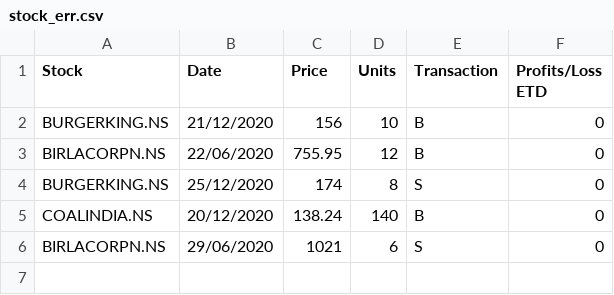
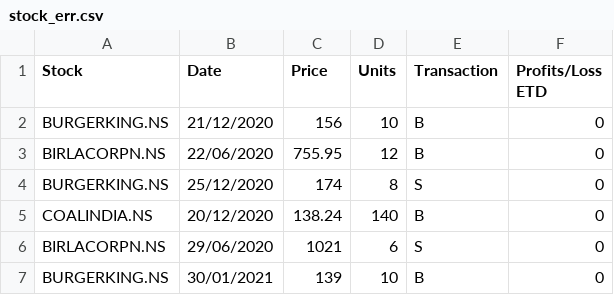
Before and after one commit to rkant062/AzureAPIs, a CSV file: Stock Project/stock_err.csv, drawn as a sheet; the diff names each change by its address in the sheet, - before the commit and + after, or states it on an @@ line.

```diff
--- a/Stock Project/stock_err.csv
+++ b/Stock Project/stock_err.csv
+row 7: BURGERKING.NS | 30/01/2021 | 139 | 10 | B | 0
```
Also changed, not shown: 15 other files.
